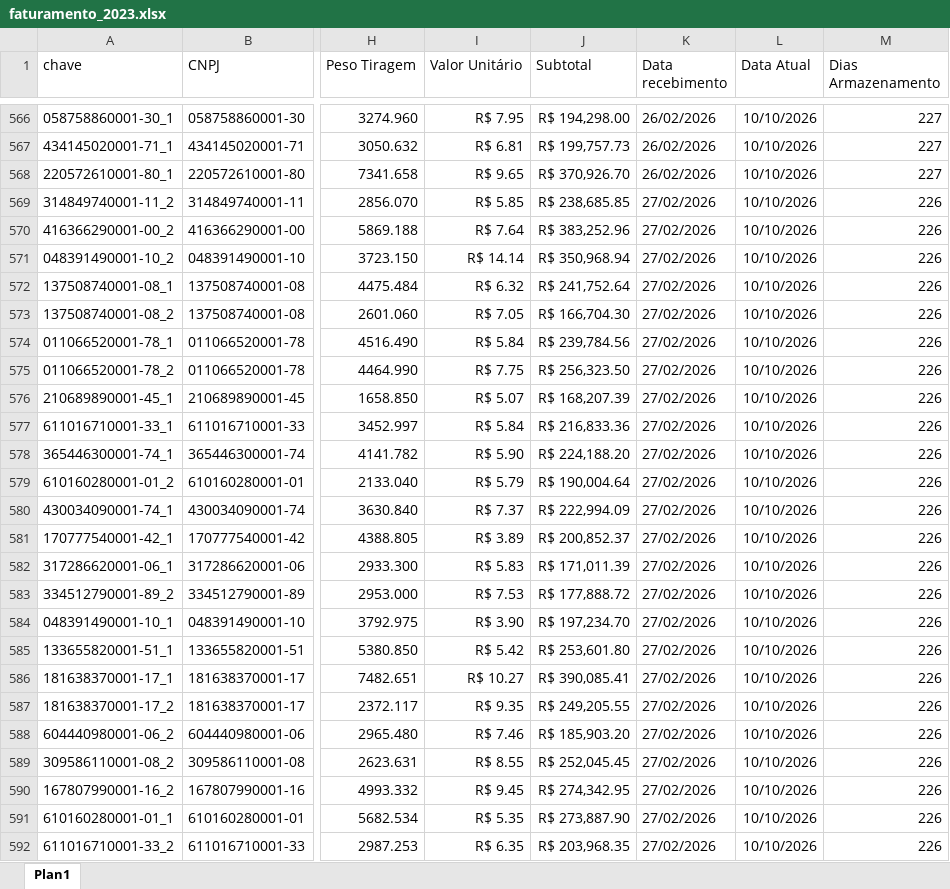
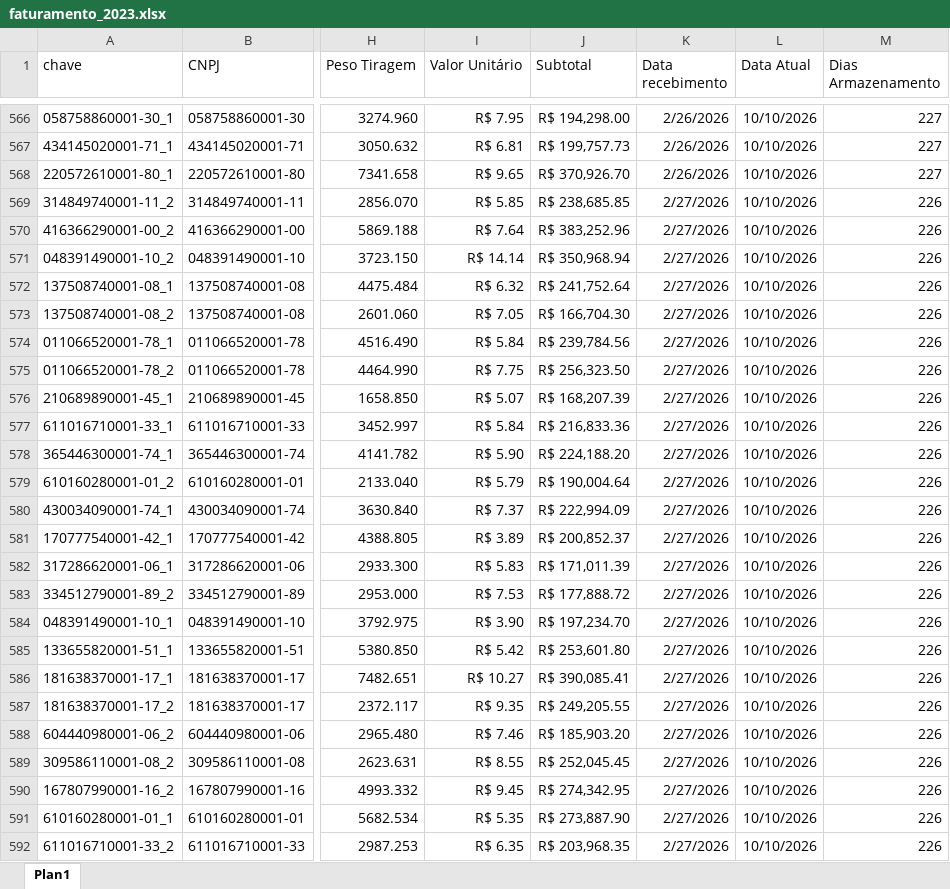
Before and after one commit to paulomiyasaka/FNDE, an Excel workbook: Painel/faturamento_2023.xlsx, sheet Plan1, drawn as a sheet; only a part is shown, gaps mark what is left out; values as stored, in another font and other column widths than the file's, no borders; the diff covers the shown part only; the diff names each change by its address in the sheet, - before the commit and + after, or states it on an @@ line.

```diff
--- a/Painel/faturamento_2023.xlsx (sheet Plan1)
+++ b/Painel/faturamento_2023.xlsx (sheet Plan1)
-K566:K568 (Data recebimento): 26/02/2026
+K566:K568 (Data recebimento): 2/26/2026
-K569:K592 (Data recebimento): 27/02/2026
+K569:K592 (Data recebimento): 2/27/2026
```
Also changed, not shown: 358 edited cells elsewhere in this sheet, 5 other files.
